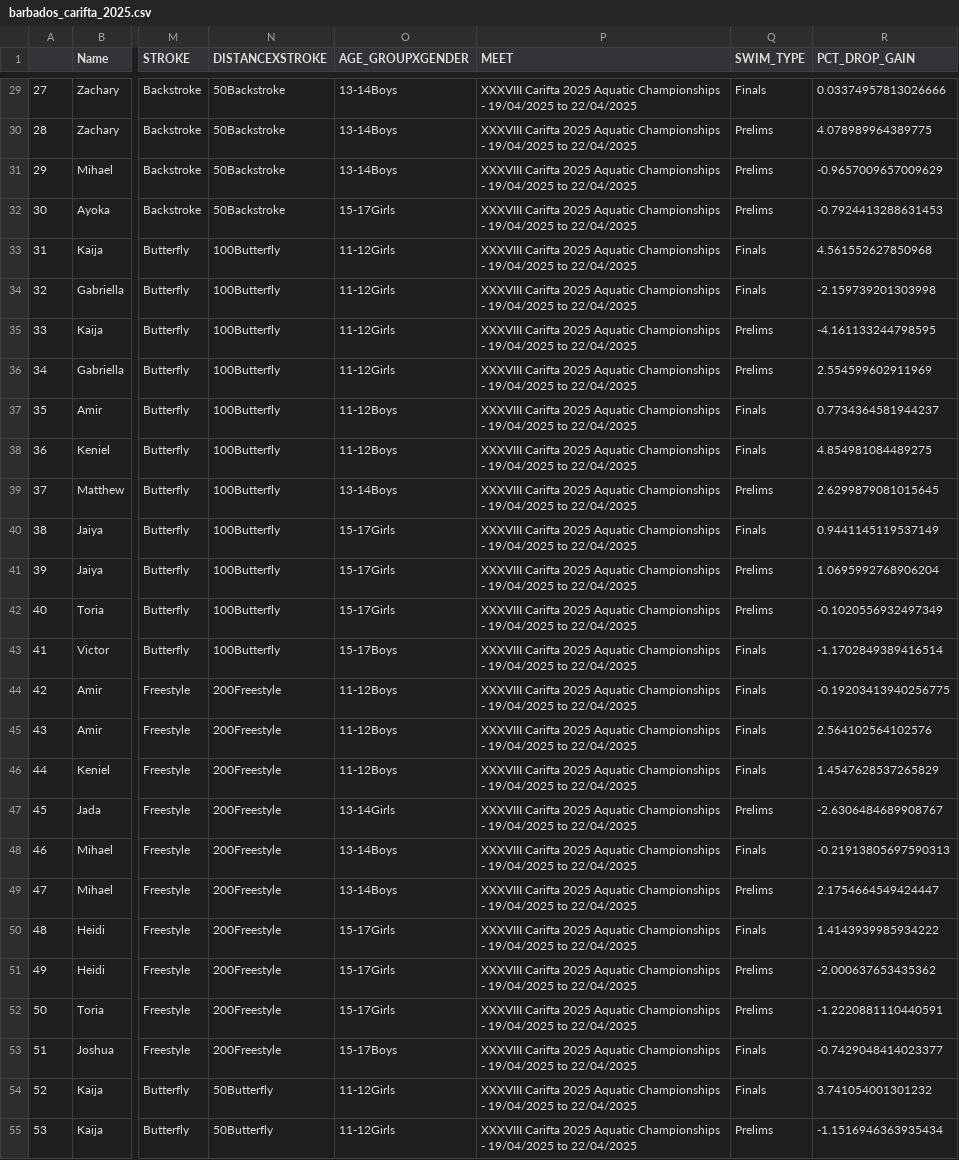
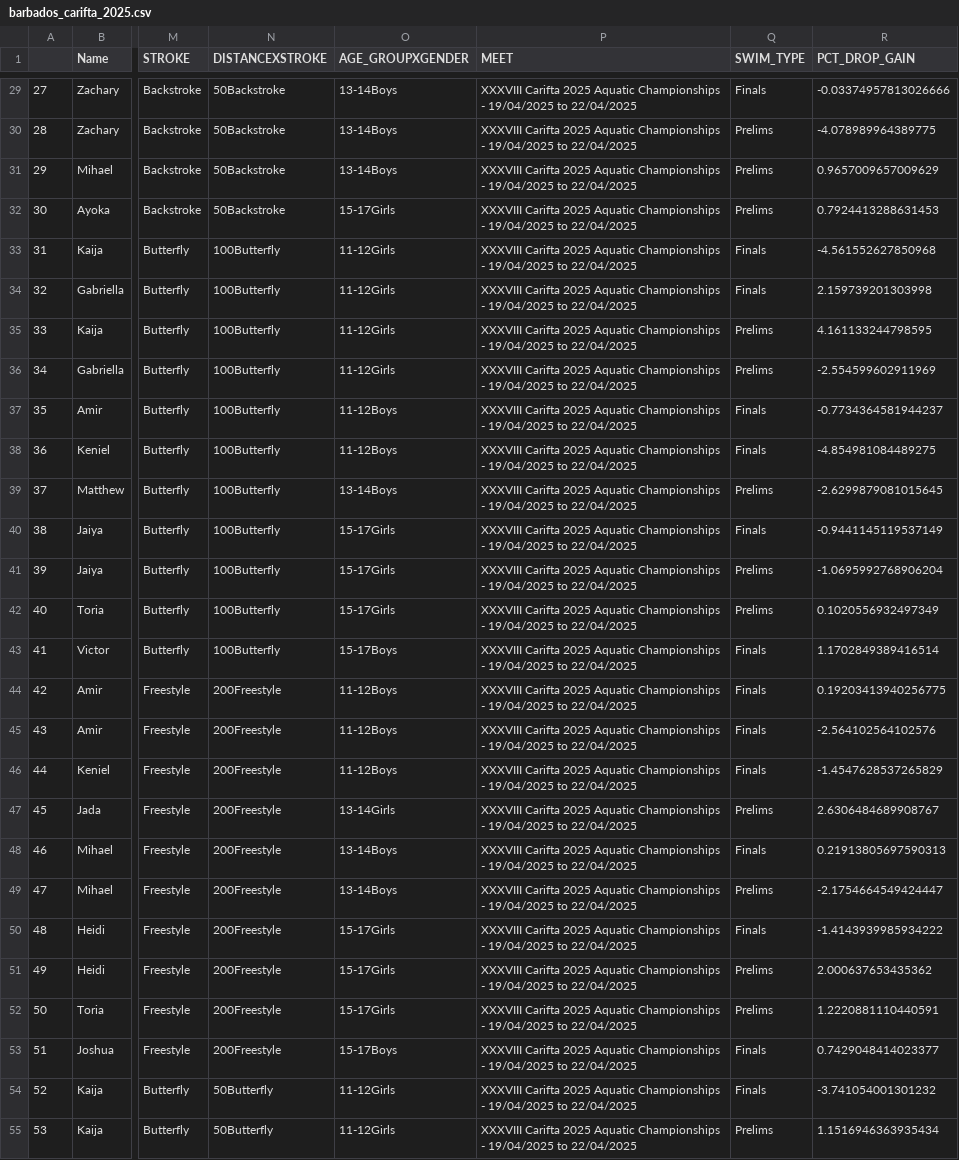
Before and after one commit to weekes1/Hytek_PDF_to_DF, a CSV file: barbados_carifta_2025.csv, drawn as a sheet; only a part is shown, gaps mark what is left out; the diff covers the shown part only; the diff names each change by its address in the sheet, - before the commit and + after, or states it on an @@ line.

```diff
--- a/barbados_carifta_2025.csv
+++ b/barbados_carifta_2025.csv
-R29 (PCT_DROP_GAIN): 0.03374957813026666
+R29 (PCT_DROP_GAIN): -0.03374957813026666
-R30 (PCT_DROP_GAIN): 4.078989964389775
+R30 (PCT_DROP_GAIN): -4.078989964389775
-R31 (PCT_DROP_GAIN): -0.9657009657009629
+R31 (PCT_DROP_GAIN): 0.9657009657009629
-R32 (PCT_DROP_GAIN): -0.7924413288631453
+R32 (PCT_DROP_GAIN): 0.7924413288631453
-R33 (PCT_DROP_GAIN): 4.561552627850968
+R33 (PCT_DROP_GAIN): -4.561552627850968
-R34 (PCT_DROP_GAIN): -2.159739201303998
+R34 (PCT_DROP_GAIN): 2.159739201303998
-R35 (PCT_DROP_GAIN): -4.161133244798595
+R35 (PCT_DROP_GAIN): 4.161133244798595
-R36 (PCT_DROP_GAIN): 2.554599602911969
+R36 (PCT_DROP_GAIN): -2.554599602911969
-R37 (PCT_DROP_GAIN): 0.7734364581944237
+R37 (PCT_DROP_GAIN): -0.7734364581944237
-R38 (PCT_DROP_GAIN): 4.854981084489275
+R38 (PCT_DROP_GAIN): -4.854981084489275
-R39 (PCT_DROP_GAIN): 2.6299879081015645
+R39 (PCT_DROP_GAIN): -2.6299879081015645
-R40 (PCT_DROP_GAIN): 0.9441145119537149
+R40 (PCT_DROP_GAIN): -0.9441145119537149
-R41 (PCT_DROP_GAIN): 1.0695992768906204
+R41 (PCT_DROP_GAIN): -1.0695992768906204
-R42 (PCT_DROP_GAIN): -0.1020556932497349
+R42 (PCT_DROP_GAIN): 0.1020556932497349
-R43 (PCT_DROP_GAIN): -1.1702849389416514
+R43 (PCT_DROP_GAIN): 1.1702849389416514
-R44 (PCT_DROP_GAIN): -0.19203413940256775
+R44 (PCT_DROP_GAIN): 0.19203413940256775
-R45 (PCT_DROP_GAIN): 2.564102564102576
+R45 (PCT_DROP_GAIN): -2.564102564102576
-R46 (PCT_DROP_GAIN): 1.4547628537265829
+R46 (PCT_DROP_GAIN): -1.4547628537265829
-R47 (PCT_DROP_GAIN): -2.6306484689908767
+R47 (PCT_DROP_GAIN): 2.6306484689908767
-R48 (PCT_DROP_GAIN): -0.21913805697590313
+R48 (PCT_DROP_GAIN): 0.21913805697590313
-R49 (PCT_DROP_GAIN): 2.1754664549424447
+R49 (PCT_DROP_GAIN): -2.1754664549424447
-R50 (PCT_DROP_GAIN): 1.4143939985934222
+R50 (PCT_DROP_GAIN): -1.4143939985934222
-R51 (PCT_DROP_GAIN): -2.000637653435362
+R51 (PCT_DROP_GAIN): 2.000637653435362
-R52 (PCT_DROP_GAIN): -1.2220881110440591
+R52 (PCT_DROP_GAIN): 1.2220881110440591
-R53 (PCT_DROP_GAIN): -0.7429048414023377
+R53 (PCT_DROP_GAIN): 0.7429048414023377
-R54 (PCT_DROP_GAIN): 3.741054001301232
+R54 (PCT_DROP_GAIN): -3.741054001301232
-R55 (PCT_DROP_GAIN): -1.1516946363935434
+R55 (PCT_DROP_GAIN): 1.1516946363935434
```
Also changed, not shown: 141 edited cells elsewhere in this file, carifta_2025_results.csv, 2 other files.
